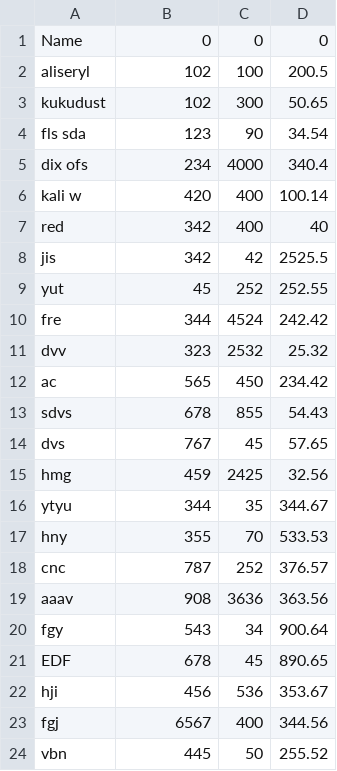
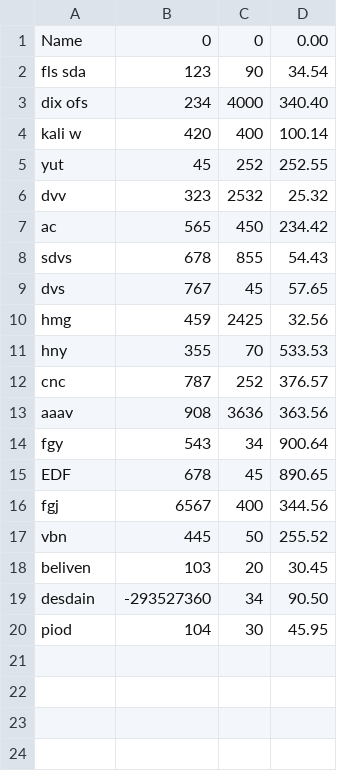
Before and after one commit to cecvl/kipyator-pharmacy, a CSV file: product.csv, drawn as a sheet; removed rows and columns are numbered as before the commit, all else as after; the diff names each change by its address in the sheet, - before the commit and + after, or states it on an @@ line.

Commit message:
<feat>Add Product <fix> Delete Feature

```diff
--- a/product.csv
+++ b/product.csv
-D1: 0
+D1: 0.00
-row 2: aliseryl | 102 | 100 | 200.5
-row 3: kukudust | 102 | 300 | 50.65
-D3: 340.4
+D3: 340.40
-row 7: red | 342 | 400 | 40
-row 8: jis | 342 | 42 | 2525.5
-row 10: fre | 344 | 4524 | 242.42
-row 16: ytyu | 344 | 35 | 344.67
-row 22: hji | 456 | 536 | 353.67
+row 18: beliven | 103 | 20 | 30.45
+row 19: desdain | -293527360 | 34 | 90.50
+row 20: piod | 104 | 30 | 45.95
```
Also changed, not shown: 1 other file.
